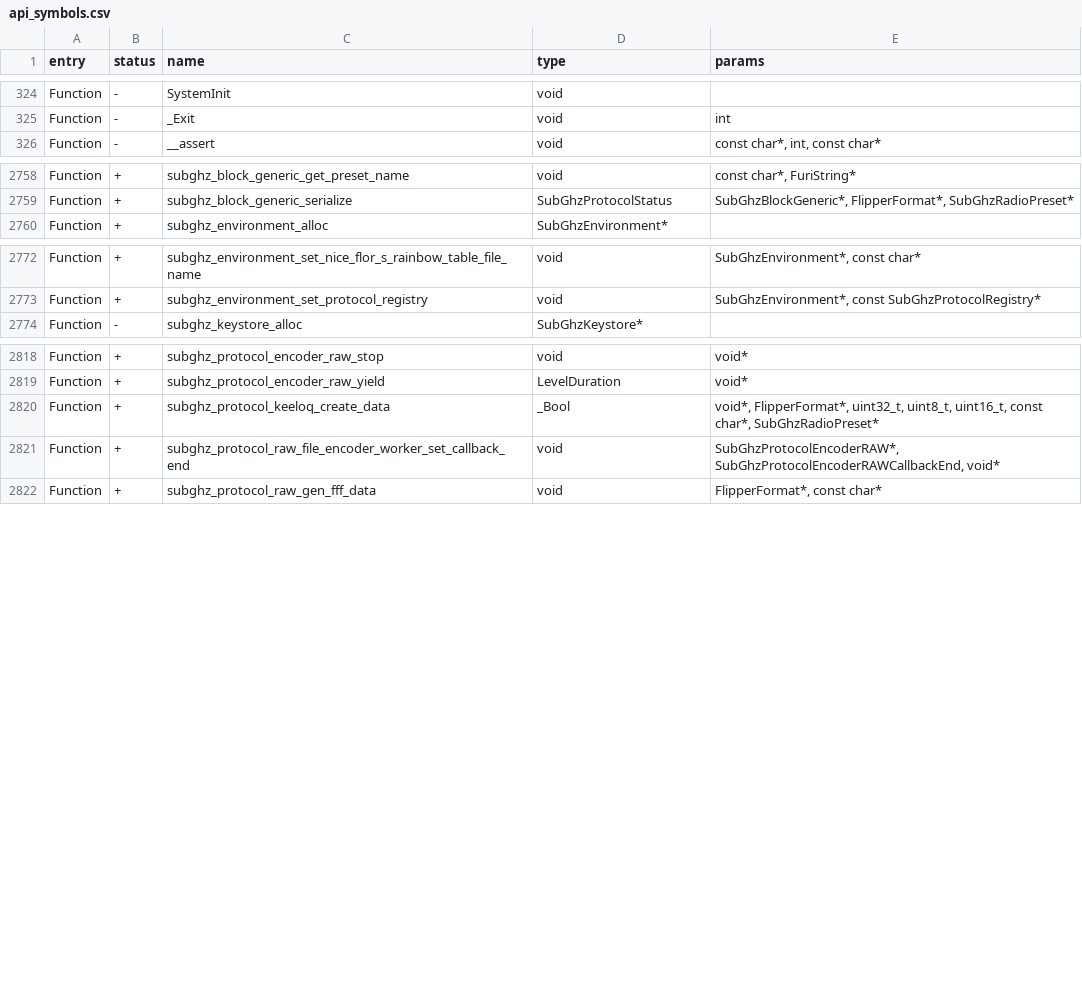
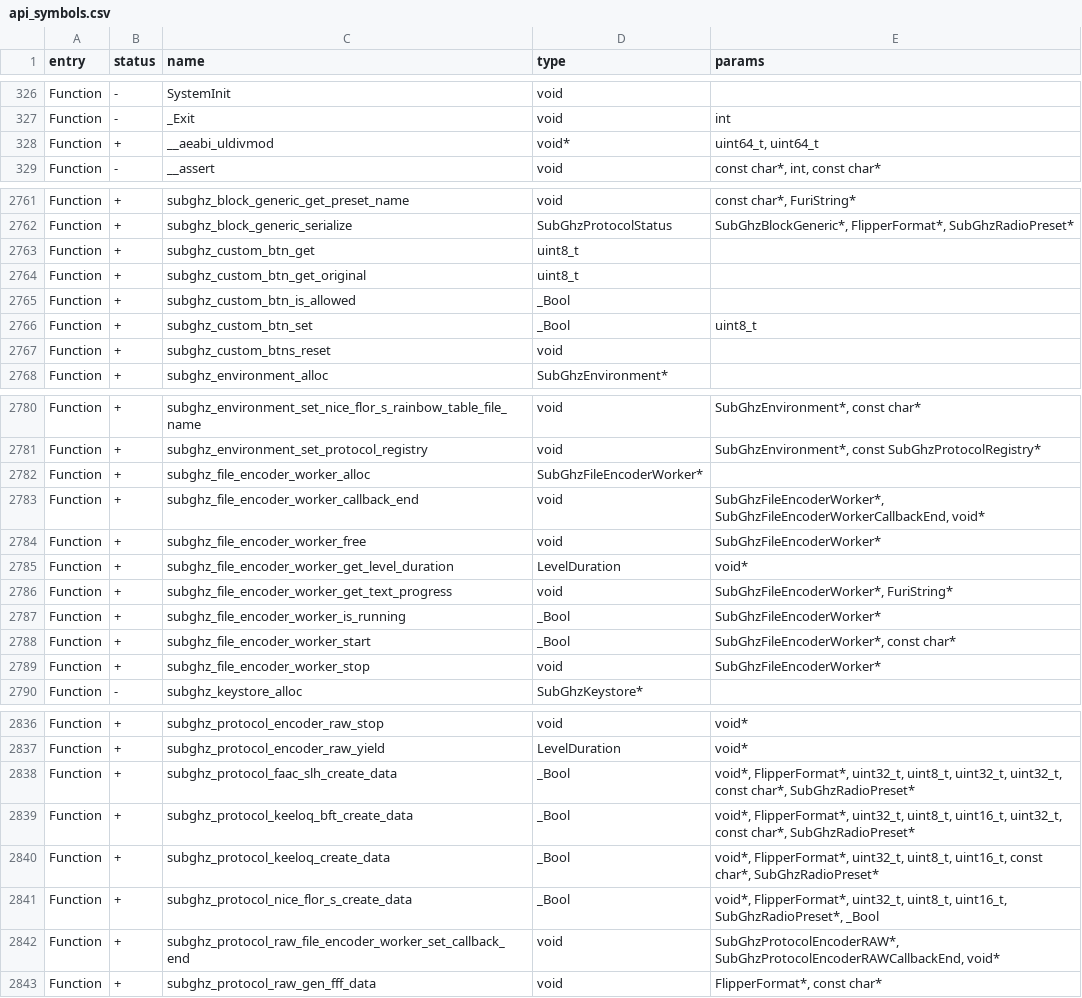
Before and after one commit to KuriGohan-Kamehameha/nXtreme-Firmware, a CSV file: firmware/targets/f7/api_symbols.csv, drawn as a sheet; only a part is shown, gaps mark what is left out; the diff covers the shown part only; the diff names each change by its address in the sheet, - before the commit and + after, or states it on an @@ line.

```diff
--- a/firmware/targets/f7/api_symbols.csv
+++ b/firmware/targets/f7/api_symbols.csv
+row 328: Function | + | __aeabi_uldivmod | void* | uint64_t, uint64_t
+row 2763: Function | + | subghz_custom_btn_get | uint8_t
+row 2764: Function | + | subghz_custom_btn_get_original | uint8_t
+row 2765: Function | + | subghz_custom_btn_is_allowed | _Bool
+row 2766: Function | + | subghz_custom_btn_set | _Bool | uint8_t
+row 2767: Function | + | subghz_custom_btns_reset | void
+row 2782: Function | + | subghz_file_encoder_worker_alloc | SubGhzFileEncoderWorker*
+row 2783: Function | + | subghz_file_encoder_worker_callback_end | void | SubGhzFileEncoderWorker*, SubGhzFileEncoderWorkerCallbackEnd, void*
+row 2784: Function | + | subghz_file_encoder_worker_free | void | SubGhzFileEncoderWorker*
+row 2785: Function | + | subghz_file_encoder_worker_get_level_duration | LevelDuration | void*
+row 2786: Function | + | subghz_file_encoder_worker_get_text_progress | void | SubGhzFileEncoderWorker*, FuriString*
+row 2787: Function | + | subghz_file_encoder_worker_is_running | _Bool | SubGhzFileEncoderWorker*
+row 2788: Function | + | subghz_file_encoder_worker_start | _Bool | SubGhzFileEncoderWorker*, const char*
+row 2789: Function | + | subghz_file_encoder_worker_stop | void | SubGhzFileEncoderWorker*
+row 2838: Function | + | subghz_protocol_faac_slh_create_data | _Bool | void*, FlipperFormat*, uint32_t, uint8_t, uint32_t, uint32_t, const char*, SubGhzRadioPreset*
+row 2839: Function | + | subghz_protocol_keeloq_bft_create_data | _Bool | void*, FlipperFormat*, uint32_t, uint8_t, uint16_t, uint32_t, const char*, SubGhzRadioPreset*
+row 2841: Function | + | subghz_protocol_nice_flor_s_create_data | _Bool | void*, FlipperFormat*, uint32_t, uint8_t, uint16_t, SubGhzRadioPreset*, _Bool
```
Also changed, not shown: 6 added rows, 1 removed row, 1 moved row and 2 edited cells elsewhere in this file, 9 other files.
